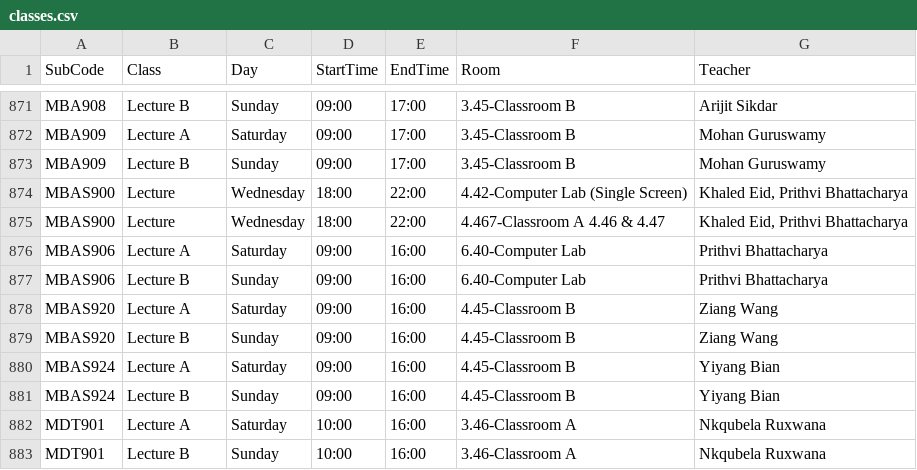
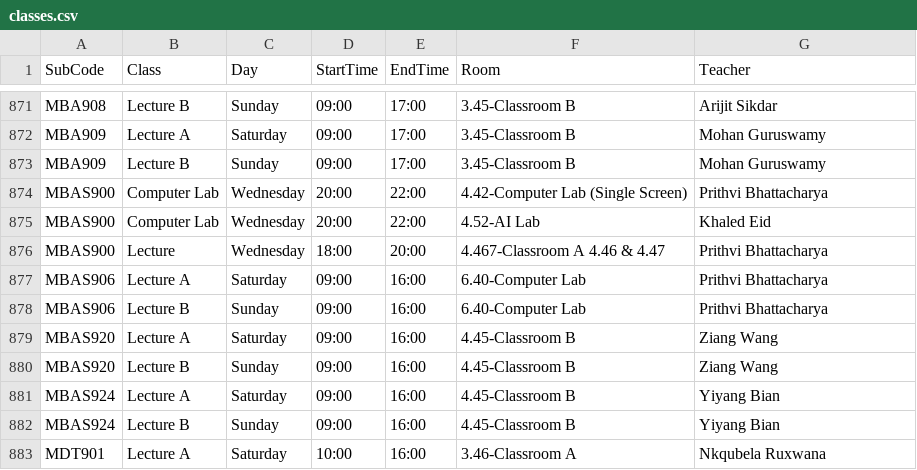
Before and after one commit to tahayparker/vacansee, a CSV file: public/classes.csv, drawn as a sheet; only a part is shown, gaps mark what is left out; the shorter side is filled out with more unchanged rows.

Commit message:
Update timetable CSV data [skip deploy]

```diff
--- a/public/classes.csv
+++ b/public/classes.csv
@@ -873,4 +873,5 @@ MBA909,Lecture A,Saturday,09:00,17:00,3.45-Classroom B,Mohan Guruswamy
 MBA909,Lecture B,Sunday,09:00,17:00,3.45-Classroom B,Mohan Guruswamy
-MBAS900,Lecture,Wednesday,18:00,22:00,4.42-Computer Lab (Single Screen),"Khaled Eid, Prithvi Bhattacharya"
-MBAS900,Lecture,Wednesday,18:00,22:00,4.467-Classroom A 4.46 & 4.47,"Khaled Eid, Prithvi Bhattacharya"
+MBAS900,Computer Lab,Wednesday,20:00,22:00,4.42-Computer Lab (Single Screen),Prithvi Bhattacharya
+MBAS900,Computer Lab,Wednesday,20:00,22:00,4.52-AI Lab,Khaled Eid
+MBAS900,Lecture,Wednesday,18:00,20:00,4.467-Classroom A 4.46 & 4.47,Prithvi Bhattacharya
 MBAS906,Lecture A,Saturday,09:00,16:00,6.40-Computer Lab,Prithvi Bhattacharya
```
